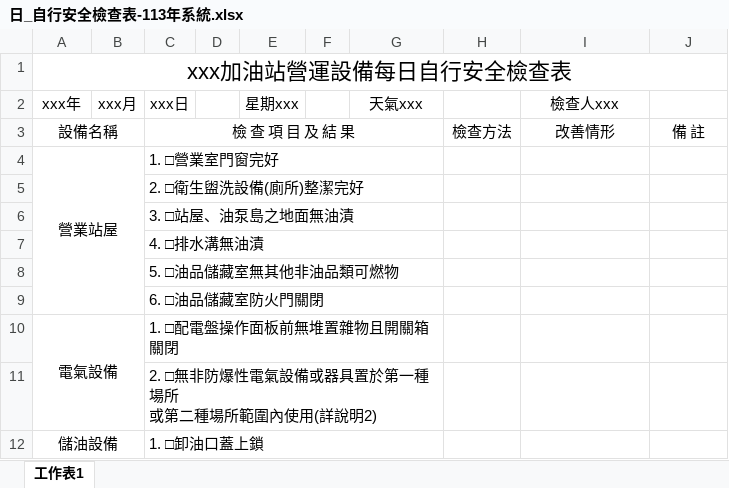
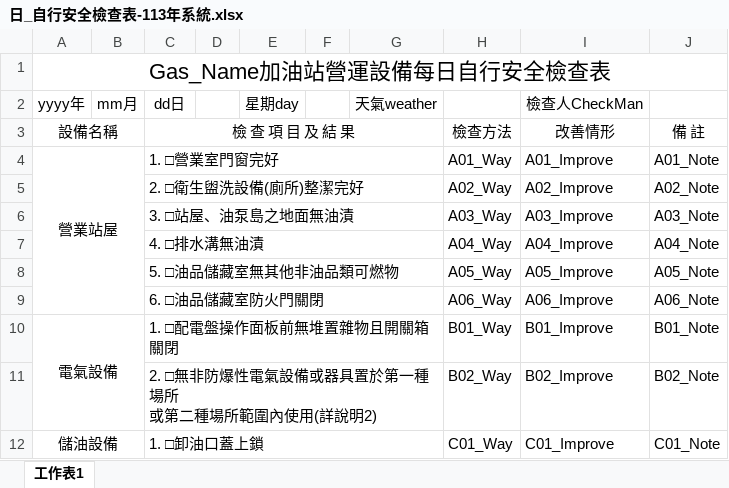
Before and after one commit to ITFtis/OilGas, an Excel workbook: OilGas/DocsWeb/日_自行安全檢查表-113年系統.xlsx, sheet 工作表1, drawn as a sheet; only a part is shown; values as stored, in another font and other column widths than the file's, no borders; removed rows and columns are numbered as before the commit, all else as after; the diff covers the shown part only; the diff names each change by its address in the sheet, - before the commit and + after, or states it on an @@ line.

Commit message:
doc 日

```diff
--- a/OilGas/DocsWeb/日_自行安全檢查表-113年系統.xlsx (sheet 工作表1)
+++ b/OilGas/DocsWeb/日_自行安全檢查表-113年系統.xlsx (sheet 工作表1)
-A1: xxx加油站營運設備每日自行安全檢查表
+A1: Gas_Name加油站營運設備每日自行安全檢查表
-row 2: xxx年 | xxx月 | xxx日 |  | 星期xxx |  | 天氣xxx |  | 檢查人xxx
+row 2: yyyy年 | mm月 | dd日 |  | 星期day |  | 天氣weather |  | 檢查人CheckMan
-H4: (empty)
+H4: A01_Way
-I4: (empty)
+I4: A01_Improve
-J4: (empty)
+J4: A01_Note
-H5: (empty)
+H5: A02_Way
-I5: (empty)
+I5: A02_Improve
-J5: (empty)
+J5: A02_Note
-H6: (empty)
+H6: A03_Way
-I6: (empty)
+I6: A03_Improve
-J6: (empty)
+J6: A03_Note
-H7: (empty)
+H7: A04_Way
-I7: (empty)
+I7: A04_Improve
-J7: (empty)
+J7: A04_Note
-H8: (empty)
+H8: A05_Way
-I8: (empty)
+I8: A05_Improve
-J8: (empty)
+J8: A05_Note
-H9: (empty)
+H9: A06_Way
-I9: (empty)
+I9: A06_Improve
-J9: (empty)
+J9: A06_Note
-H10: (empty)
+H10: B01_Way
-I10: (empty)
+I10: B01_Improve
-J10: (empty)
+J10: B01_Note
-H11: (empty)
+H11: B02_Way
-I11: (empty)
+I11: B02_Improve
-J11: (empty)
+J11: B02_Note
-H12: (empty)
+H12: C01_Way
-I12: (empty)
+I12: C01_Improve
-J12: (empty)
+J12: C01_Note
```
Also changed, not shown: 1 added row, 1 removed row and 57 edited cells elsewhere in this sheet.
